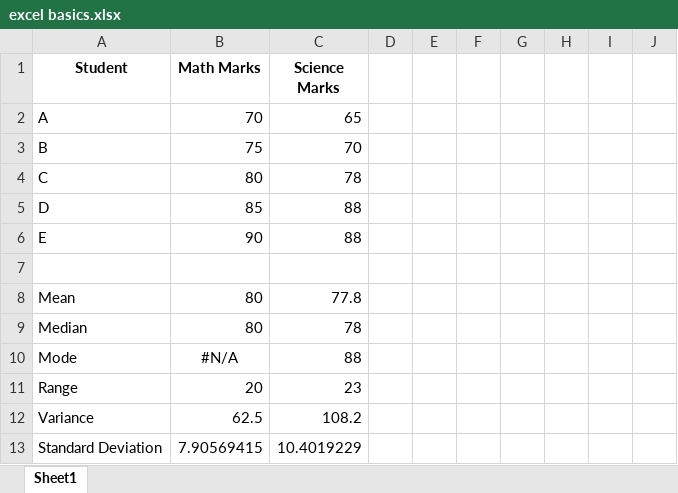
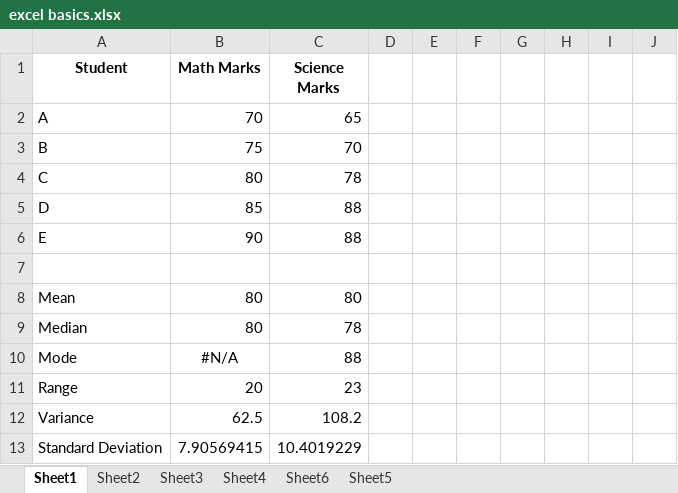
Before and after one commit to AmruthaBS282004/DATA-ANALYTICS, an Excel workbook: excel basics.xlsx, sheet Sheet1, drawn as a sheet; only a part is shown; values as stored, in another font and other column widths than the file's, no borders; charts and pictures and table styles not drawn; the diff names each change by its address in the sheet, - before the commit and + after, or states it on an @@ line.

```diff
--- a/excel basics.xlsx (sheet Sheet1)
+++ b/excel basics.xlsx (sheet Sheet1)
+sheet tab: Sheet2
+sheet tab: Sheet3
+sheet tab: Sheet4
+sheet tab: Sheet6
+sheet tab: Sheet5
-C8 (Science Marks): 77.8
+C8 (Science Marks): 80
```
Also changed, not shown: formulas that keep their value, charts or pictures.
